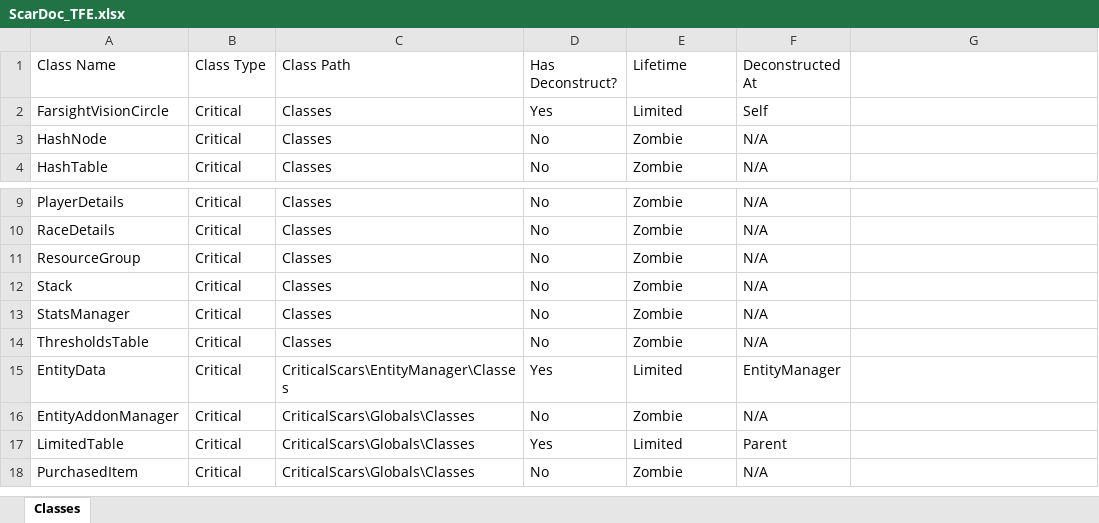
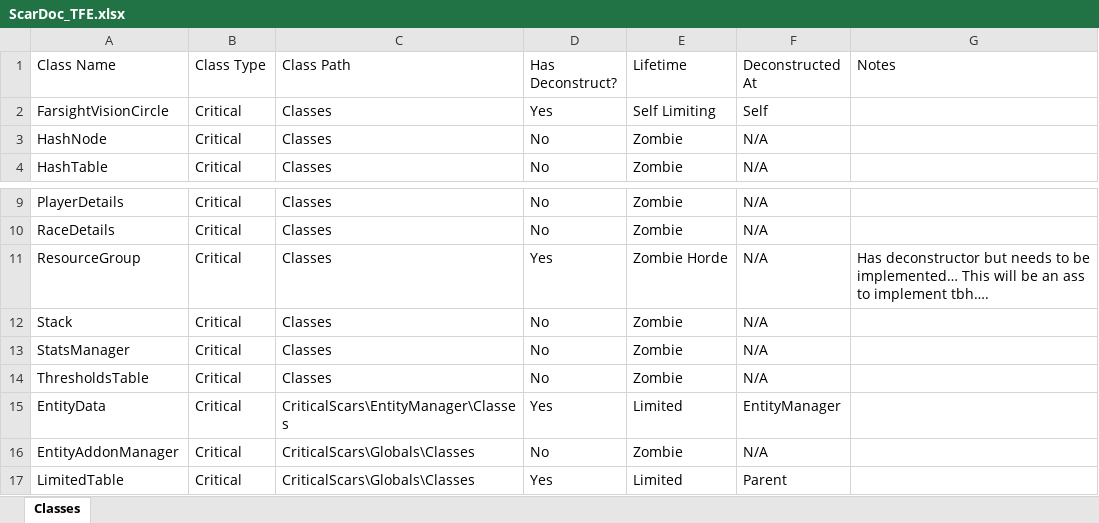
Before and after one commit to XAOCInferno/TFE, an Excel workbook: Data/scar/ScarDoc_TFE.xlsx, sheet Classes, drawn as a sheet; only a part is shown, gaps mark what is left out; the shorter side is filled out with more unchanged rows; values as stored, in another font and other column widths than the file's, no cell formats; the diff names each change by its address in the sheet, - before the commit and + after, or states it on an @@ line.

Commit message:
[CODE] Initial setup for Resource Group deconstructors and notes making on it

```diff
--- a/Data/scar/ScarDoc_TFE.xlsx (sheet Classes)
+++ b/Data/scar/ScarDoc_TFE.xlsx (sheet Classes)
-G1: (empty)
+G1: Notes
-E2 (Lifetime): Limited
+E2 (Lifetime): Self Limiting
-D11 (Has Deconstruct?): No
+D11 (Has Deconstruct?): Yes
-E11 (Lifetime): Zombie
+E11 (Lifetime): Zombie Horde
-G11 (Notes): (empty)
+G11 (Notes): Has deconstructor but needs to be implemented… This will be an ass to implement tbh….
```
Also changed, not shown: cell formats, 1 other file.
